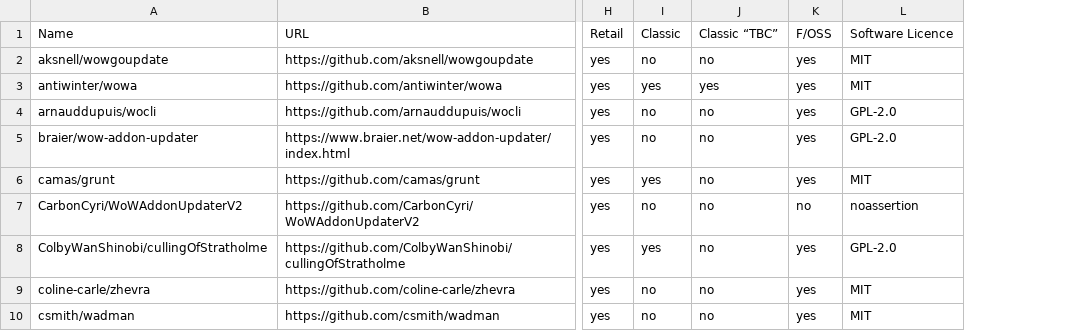
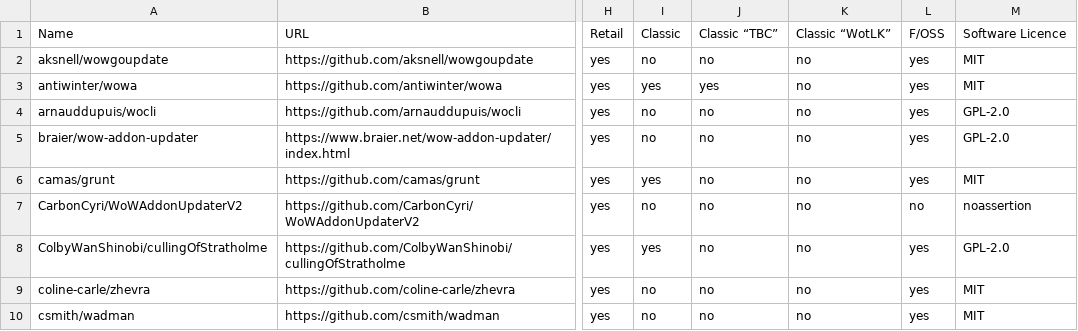
Before and after one commit to ogri-la/strongbox-comrades, a CSV file: comrades.csv, drawn as a sheet; only a part is shown, gaps mark what is left out; the diff covers the shown part only; the diff names each change by its address in the sheet, - before the commit and + after, or states it on an @@ line.

Commit message:
updated comrades, adds wotlk column

```diff
--- a/comrades.csv
+++ b/comrades.csv
+column K, rows 1-10: Classic “WotLK” | no | no | no | no | no | no | no | no | no
```
Also changed, not shown: 6 added rows, 1 removed row, 1 moved row and 8 edited cells elsewhere in this file, comrades.raw.csv, 2 other files.
